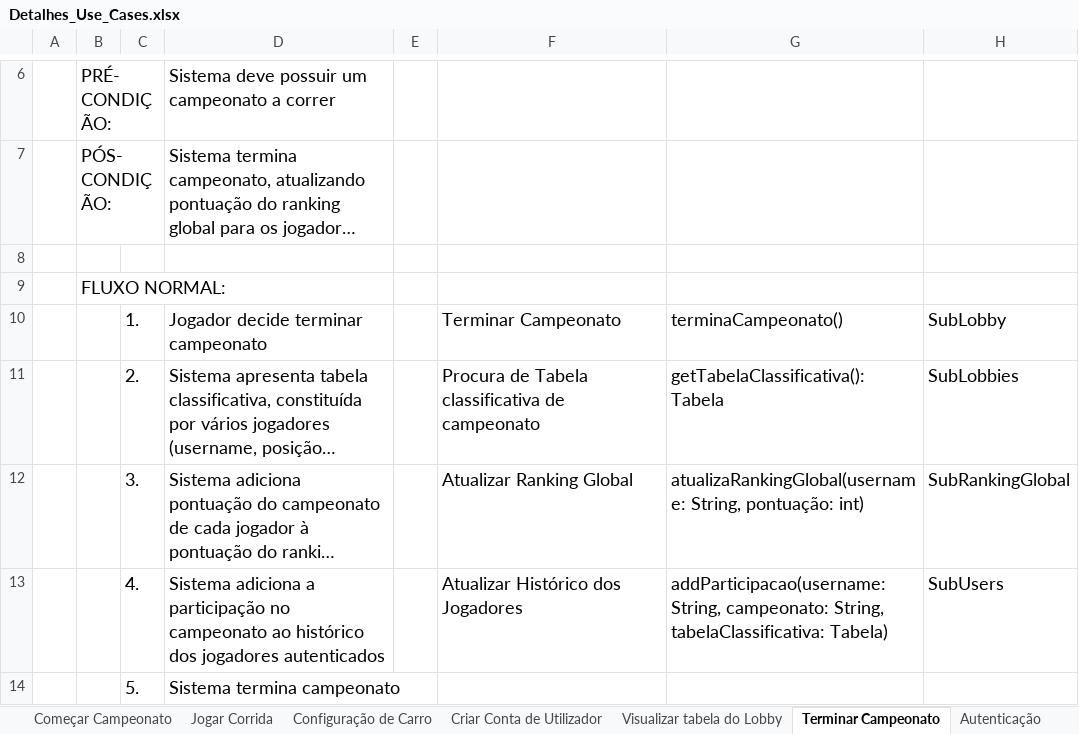
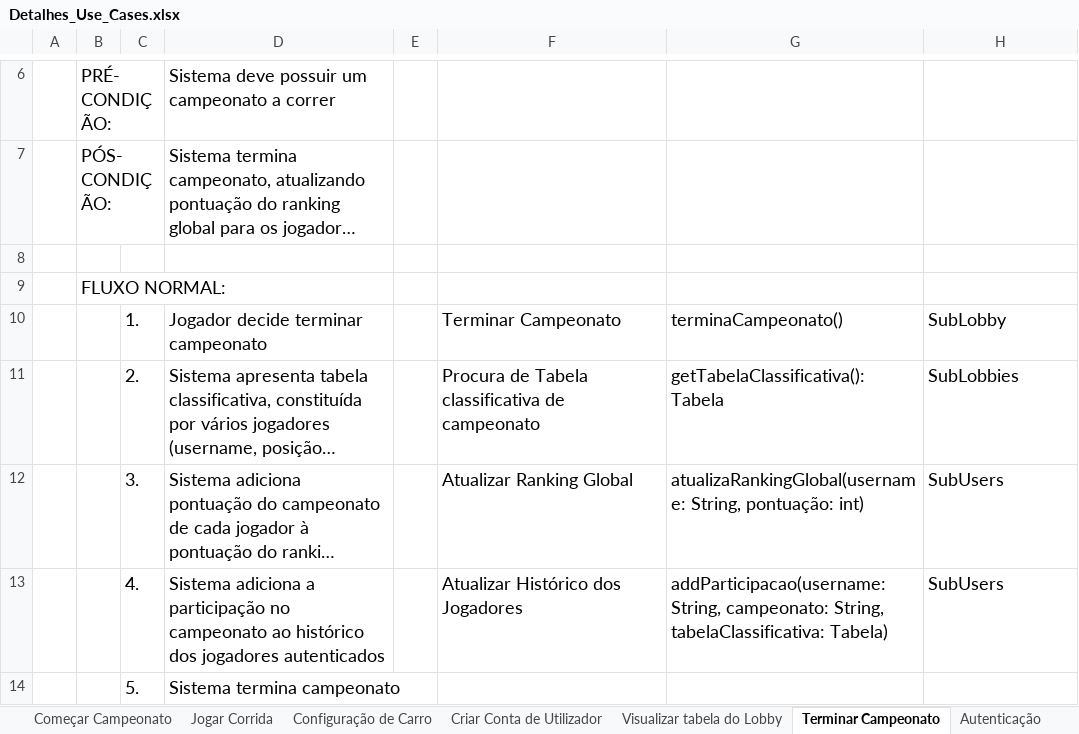
Before and after one commit to ARTurleite6/DSS_TP, an Excel workbook: Detalhes_Use_Cases.xlsx, sheet Terminar Campeonato, drawn as a sheet; only a part is shown, gaps mark what is left out; long unchanged cells end in …; values as stored, in another font and other column widths than the file's, no borders; the diff names each change by its address in the sheet, - before the commit and + after, or states it on an @@ line.

```diff
--- a/Detalhes_Use_Cases.xlsx (sheet Terminar Campeonato)
+++ b/Detalhes_Use_Cases.xlsx (sheet Terminar Campeonato)
-H12: SubRankingGlobal
+H12: SubUsers
```
Also changed, not shown: sheet Jogar Corrida, sheet Configuração de Carro, sheet Visualizar Ranking Global, sheet Adicionar Novo Circuito, 34 other files.
